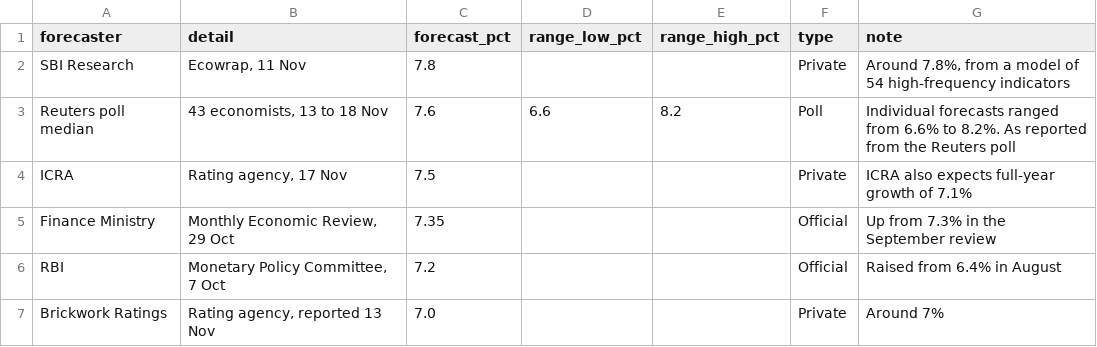
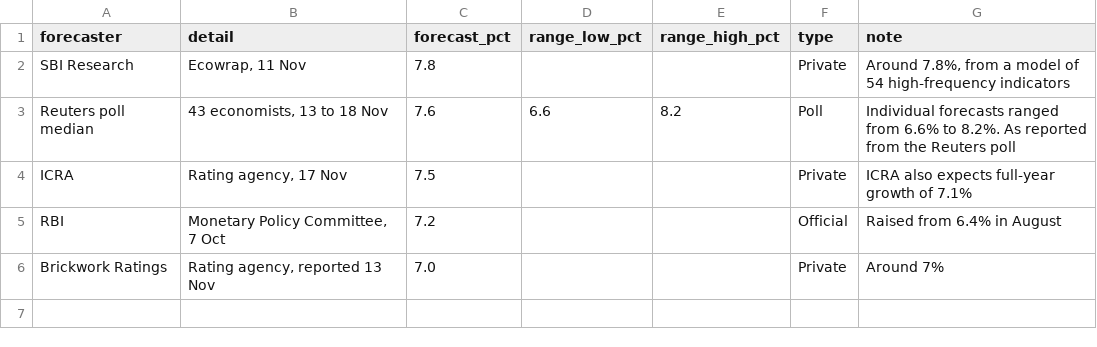
Before and after one commit to indiaemerges/indiaemerges.github.io, a CSV file: charts/data/2026-11-26-gdp-forecasts.csv, drawn as a sheet; the diff names each change by its address in the sheet, - before the commit and + after, or states it on an @@ line.

```diff
--- a/charts/data/2026-11-26-gdp-forecasts.csv
+++ b/charts/data/2026-11-26-gdp-forecasts.csv
-row 5: Finance Ministry | Monthly Economic Review, 29 Oct | 7.35 |  |  | Official | Up from 7.3% in the September review
```
Also changed, not shown: 4 other files.
